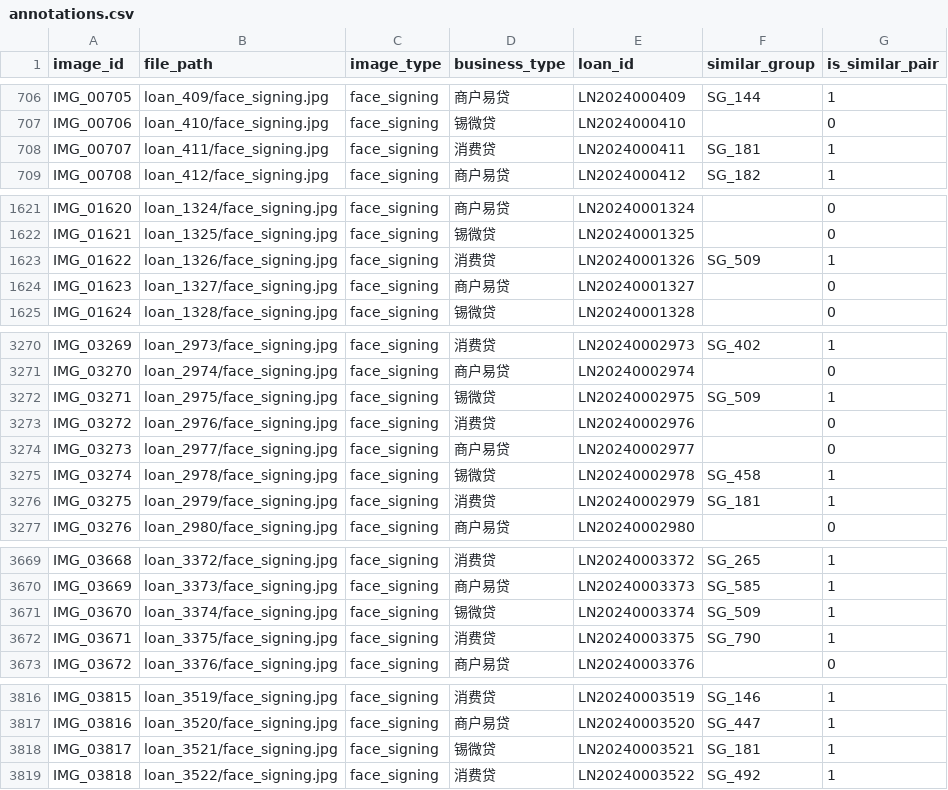
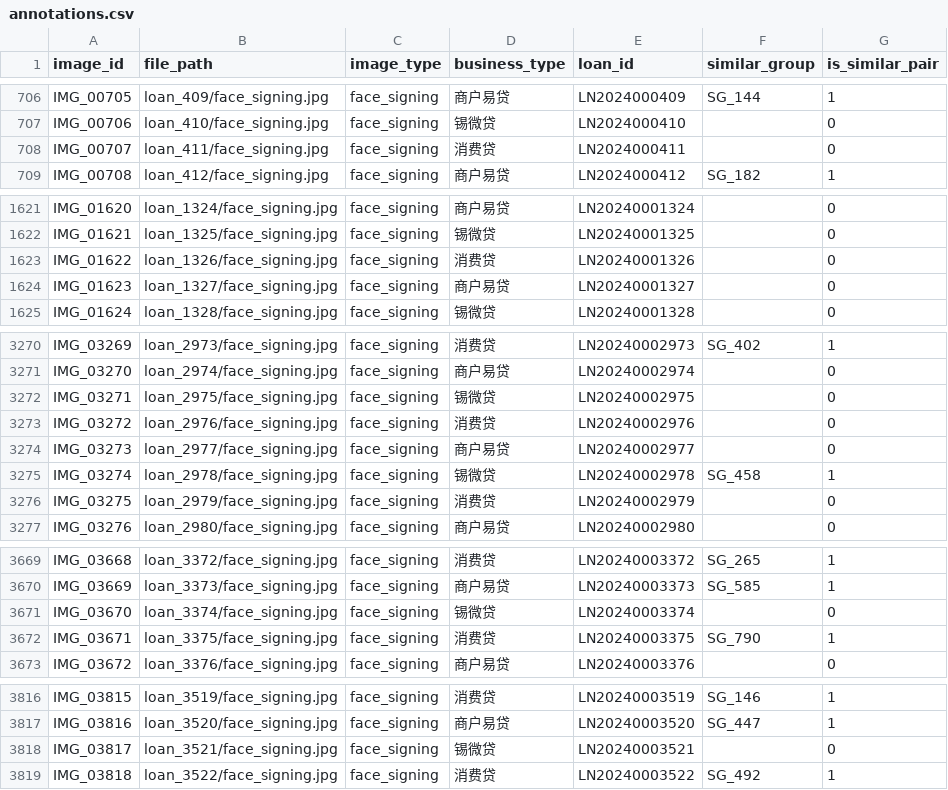
Before and after one commit to blank374/jinchuang, a CSV file: data/annotations.csv, drawn as a sheet; only a part is shown, gaps mark what is left out; the diff covers the shown part only.

Commit message:
remove 9 false-positive similar_group entries (SG_181, SG_509)

```diff
--- a/data/annotations.csv
+++ b/data/annotations.csv
@@ -707,3 +707,3 @@ IMG_00705,loan_409/face_signing.jpg,face_signing,商户易贷,LN2024000409,SG_14
 IMG_00706,loan_410/face_signing.jpg,face_signing,锡微贷,LN2024000410,,0
-IMG_00707,loan_411/face_signing.jpg,face_signing,消费贷,LN2024000411,SG_181,1
+IMG_00707,loan_411/face_signing.jpg,face_signing,消费贷,LN2024000411,,0
 IMG_00708,loan_412/face_signing.jpg,face_signing,商户易贷,LN2024000412,SG_182,1
@@ -1622,3 +1622,3 @@ IMG_01620,loan_1324/face_signing.jpg,face_signing,商户易贷,LN20240001324,,0
 IMG_01621,loan_1325/face_signing.jpg,face_signing,锡微贷,LN20240001325,,0
-IMG_01622,loan_1326/face_signing.jpg,face_signing,消费贷,LN20240001326,SG_509,1
+IMG_01622,loan_1326/face_signing.jpg,face_signing,消费贷,LN20240001326,,0
 IMG_01623,loan_1327/face_signing.jpg,face_signing,商户易贷,LN20240001327,,0
@@ -3271,3 +3271,3 @@ IMG_03269,loan_2973/face_signing.jpg,face_signing,消费贷,LN20240002973,SG_402
 IMG_03270,loan_2974/face_signing.jpg,face_signing,商户易贷,LN20240002974,,0
-IMG_03271,loan_2975/face_signing.jpg,face_signing,锡微贷,LN20240002975,SG_509,1
+IMG_03271,loan_2975/face_signing.jpg,face_signing,锡微贷,LN20240002975,,0
 IMG_03272,loan_2976/face_signing.jpg,face_signing,消费贷,LN20240002976,,0
@@ -3275,3 +3275,3 @@ IMG_03273,loan_2977/face_signing.jpg,face_signing,商户易贷,LN20240002977,,0
 IMG_03274,loan_2978/face_signing.jpg,face_signing,锡微贷,LN20240002978,SG_458,1
-IMG_03275,loan_2979/face_signing.jpg,face_signing,消费贷,LN20240002979,SG_181,1
+IMG_03275,loan_2979/face_signing.jpg,face_signing,消费贷,LN20240002979,,0
 IMG_03276,loan_2980/face_signing.jpg,face_signing,商户易贷,LN20240002980,,0
@@ -3670,3 +3670,3 @@ IMG_03668,loan_3372/face_signing.jpg,face_signing,消费贷,LN20240003372,SG_265
 IMG_03669,loan_3373/face_signing.jpg,face_signing,商户易贷,LN20240003373,SG_585,1
-IMG_03670,loan_3374/face_signing.jpg,face_signing,锡微贷,LN20240003374,SG_509,1
+IMG_03670,loan_3374/face_signing.jpg,face_signing,锡微贷,LN20240003374,,0
 IMG_03671,loan_3375/face_signing.jpg,face_signing,消费贷,LN20240003375,SG_790,1
@@ -3817,3 +3817,3 @@ IMG_03815,loan_3519/face_signing.jpg,face_signing,消费贷,LN20240003519,SG_146
 IMG_03816,loan_3520/face_signing.jpg,face_signing,商户易贷,LN20240003520,SG_447,1
-IMG_03817,loan_3521/face_signing.jpg,face_signing,锡微贷,LN20240003521,SG_181,1
+IMG_03817,loan_3521/face_signing.jpg,face_signing,锡微贷,LN20240003521,,0
 IMG_03818,loan_3522/face_signing.jpg,face_signing,消费贷,LN20240003522,SG_492,1
```
Also changed, not shown: 6 edited cells elsewhere in this file.
